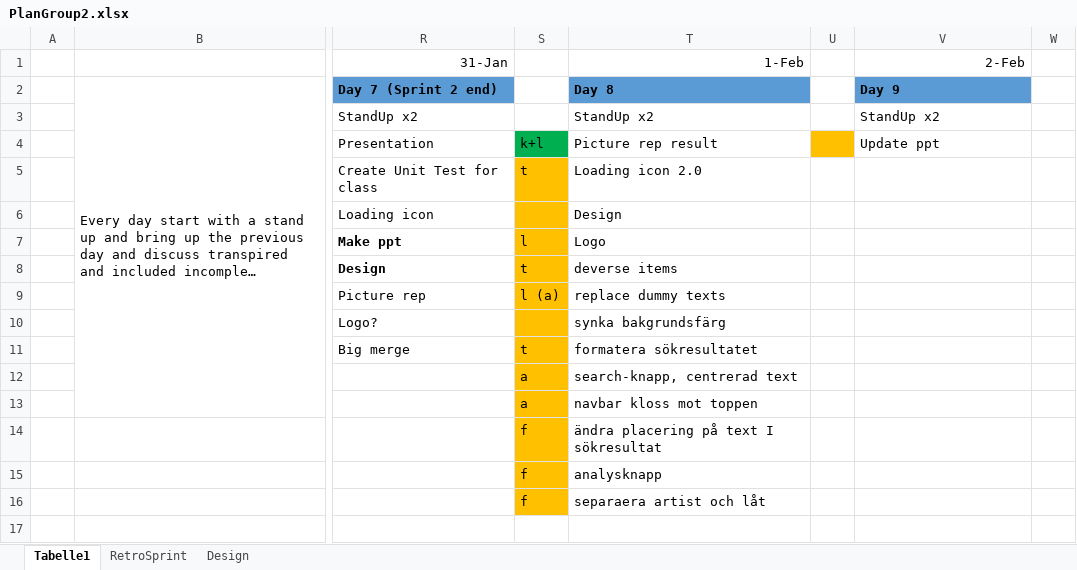
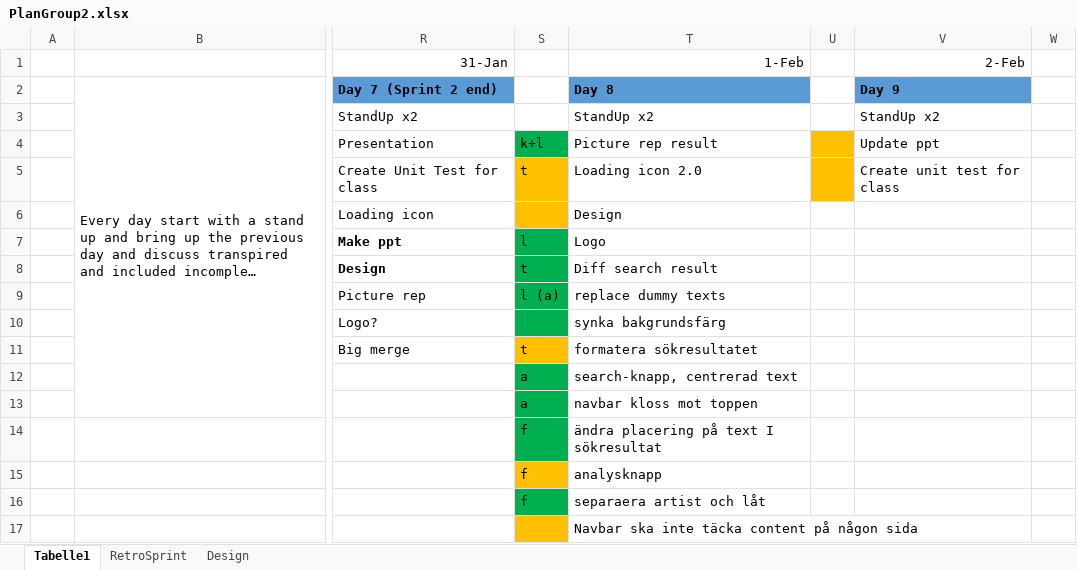
Before and after one commit to Ecksmas/Emotus, an Excel workbook: ProjectFiles/PlanGroup2.xlsx, sheet Tabelle1, drawn as a sheet; only a part is shown, gaps mark what is left out; long unchanged cells end in …; values as stored, in another font and other column widths than the file's, no borders; rows hold the shown columns only; the diff names each change by its address in the sheet, - before the commit and + after, or states it on an @@ line.

```diff
--- a/ProjectFiles/PlanGroup2.xlsx (sheet Tabelle1)
+++ b/ProjectFiles/PlanGroup2.xlsx (sheet Tabelle1)
-U5 fill: none
+U5 fill: #FFC000
-V5 (2-Feb): (empty)
+V5 (2-Feb): Create unit test for class
-S7:S10 fill: #FFC000
+S7:S10 fill: #00B050
-T8 (1-Feb): deverse items
+T8 (1-Feb): Diff search result
-S12:S14 fill: #FFC000
+S12:S14 fill: #00B050
-S16 fill: #FFC000
+S16 fill: #00B050
+row 17:  |  |  |  | Navbar ska inte täcka content på någon sida
```
Also changed, not shown: 5 other files.
